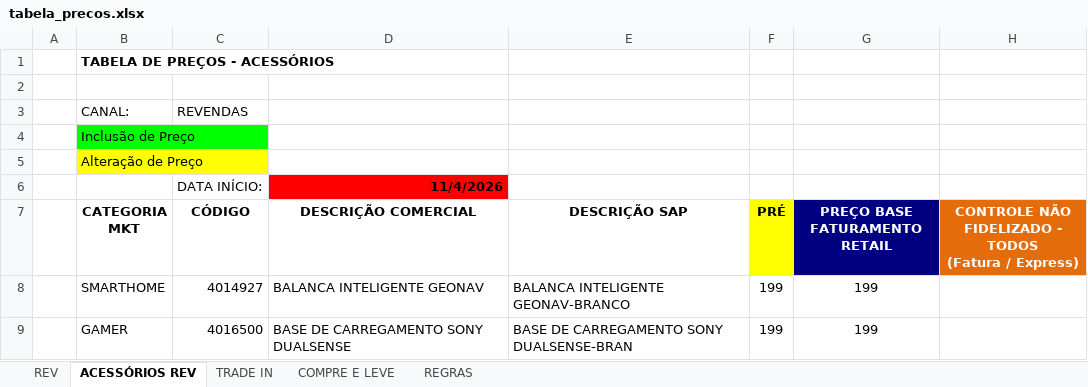
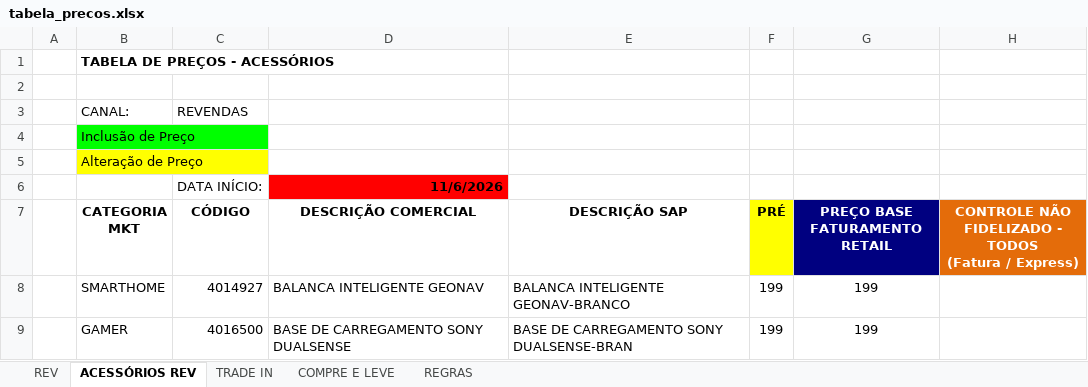
Before and after one commit to Hermes-Ecaflip/Tabela-de-preco-da-TIM, an Excel workbook: tabela_precos.xlsx, sheet ACESSÓRIOS REV, drawn as a sheet; only a part is shown; values as stored, in another font and other column widths than the file's, no borders; the diff names each change by its address in the sheet, - before the commit and + after, or states it on an @@ line.

```diff
--- a/tabela_precos.xlsx (sheet ACESSÓRIOS REV)
+++ b/tabela_precos.xlsx (sheet ACESSÓRIOS REV)
-D6 (DESCRIÇÃO COMERCIAL): 11/4/2026
+D6 (DESCRIÇÃO COMERCIAL): 11/6/2026
```
Also changed, not shown: sheet REV, sheet TRADE IN, formulas that keep their value, charts or pictures.
